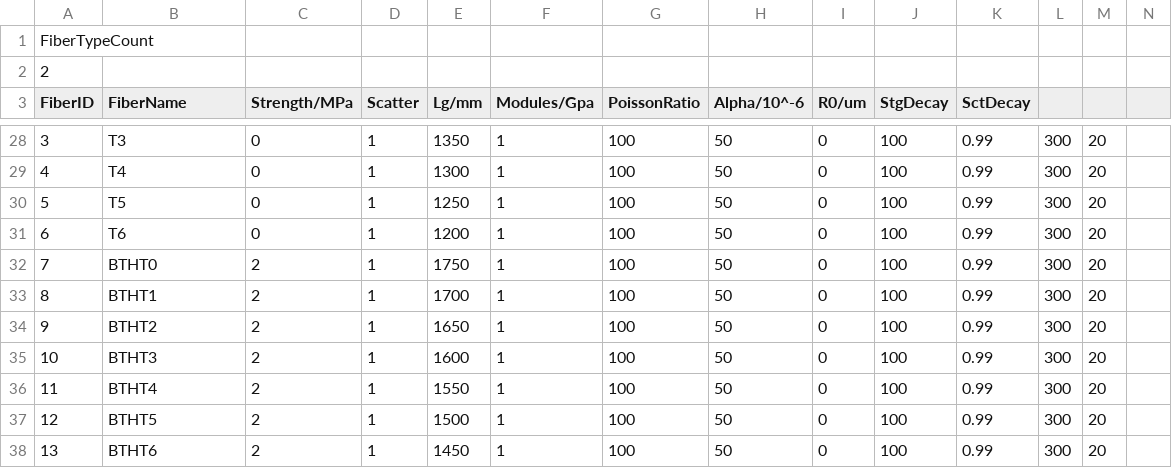
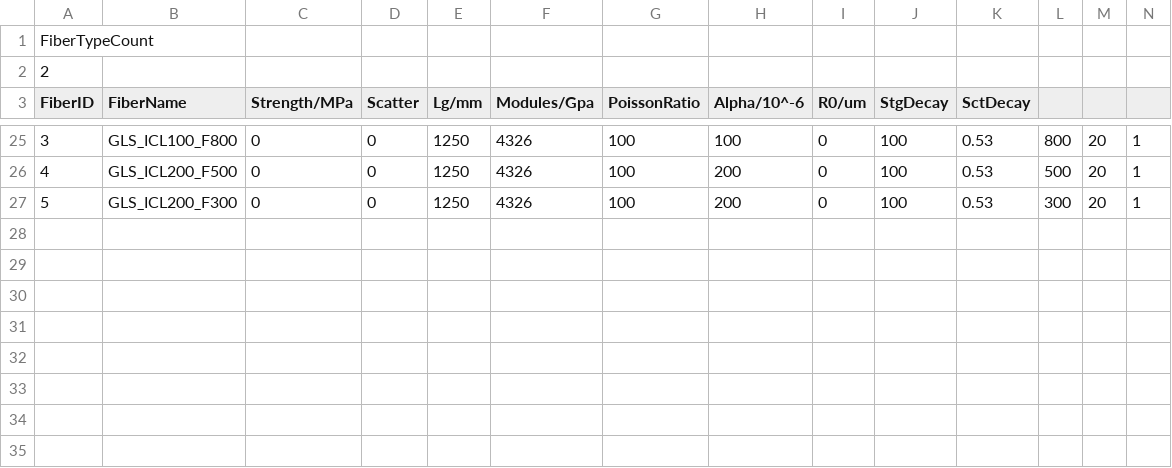
Before and after one commit to think20/HexaSimulator, a CSV file: HexaSimulator/TestDataC.csv, drawn as a sheet; only a part is shown, gaps mark what is left out; removed rows and columns are numbered as before the commit, all else as after; rows hold the shown columns only; the diff covers the shown part only; the diff names each change by its address in the sheet, - before the commit and + after, or states it on an @@ line.

```diff
--- a/HexaSimulator/TestDataC.csv
+++ b/HexaSimulator/TestDataC.csv
-B25 (FiberName): T3
+B25 (FiberName): GLS_ICL100_F800
-D25:D27 (Scatter): 1
+D25:D27 (Scatter): 0
-E25 (Lg/mm): 1350
+E25 (Lg/mm): 1250
-F25:F27 (Modules/Gpa): 1
+F25:F27 (Modules/Gpa): 4326
-H25 (Alpha/10^-6): 50
+H25 (Alpha/10^-6): 100
-K25:K27 (SctDecay): 0.99
+K25:K27 (SctDecay): 0.53
-L25: 300
+L25: 800
-N25:N27: (empty)
+N25:N27: 1
-B26 (FiberName): T4
+B26 (FiberName): GLS_ICL200_F500
-E26 (Lg/mm): 1300
+E26 (Lg/mm): 1250
-H26:H27 (Alpha/10^-6): 50
+H26:H27 (Alpha/10^-6): 200
-L26: 300
+L26: 500
-B27 (FiberName): T5
+B27 (FiberName): GLS_ICL200_F300
-row 31: 6 | T6 | 0 | 1 | 1200 | 1 | 100 | 50 | 0 | 100 | 0.99 | 300 | 20
-row 32: 7 | BTHT0 | 2 | 1 | 1750 | 1 | 100 | 50 | 0 | 100 | 0.99 | 300 | 20
-row 33: 8 | BTHT1 | 2 | 1 | 1700 | 1 | 100 | 50 | 0 | 100 | 0.99 | 300 | 20
-row 34: 9 | BTHT2 | 2 | 1 | 1650 | 1 | 100 | 50 | 0 | 100 | 0.99 | 300 | 20
-row 35: 10 | BTHT3 | 2 | 1 | 1600 | 1 | 100 | 50 | 0 | 100 | 0.99 | 300 | 20
-row 36: 11 | BTHT4 | 2 | 1 | 1550 | 1 | 100 | 50 | 0 | 100 | 0.99 | 300 | 20
-row 37: 12 | BTHT5 | 2 | 1 | 1500 | 1 | 100 | 50 | 0 | 100 | 0.99 | 300 | 20
-row 38: 13 | BTHT6 | 2 | 1 | 1450 | 1 | 100 | 50 | 0 | 100 | 0.99 | 300 | 20
```
Also changed, not shown: 3 removed rows and 37 edited cells elsewhere in this file, 15 other files.
